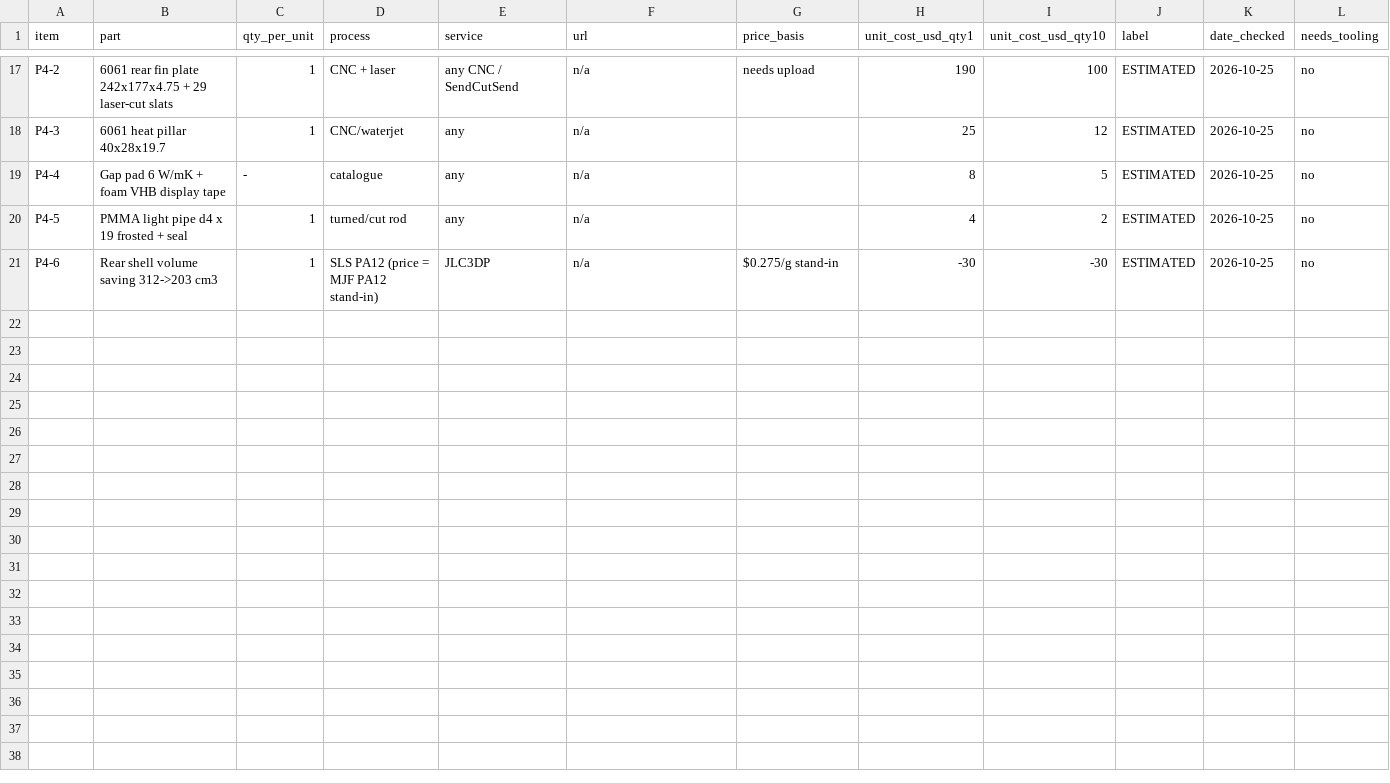
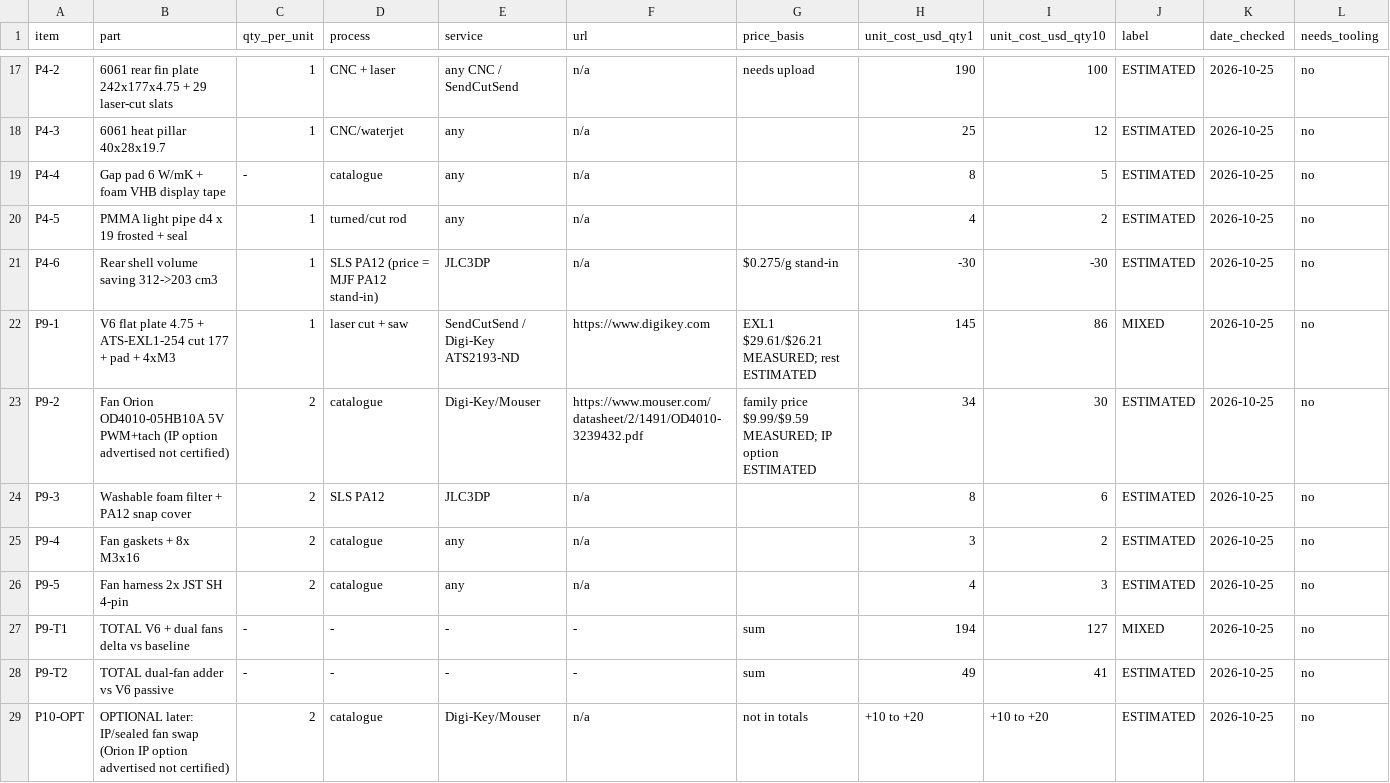
Before and after one commit to Ethan-Poag/blackstart, a CSV file: mechanical/enclosure/v3/PARTS_COSTED.csv, drawn as a sheet; only a part is shown, gaps mark what is left out; the diff names each change by its address in the sheet, - before the commit and + after, or states it on an @@ line.

Commit message:
enclosure v3 phase 9-10: V6 plate + EXL1 strip + dual 40 mm push-pull fans (Orion OD4010-05HB10A), HV clearance fixes (bezel rim trim, PP sheet), 3D HV checks, dual-fan thermal, costs, BCR-10 reconciled with firmware s11, gap 11.44/7.27 doc fixes

```diff
--- a/mechanical/enclosure/v3/PARTS_COSTED.csv
+++ b/mechanical/enclosure/v3/PARTS_COSTED.csv
+row 22: P9-1 | V6 flat plate 4.75 + ATS-EXL1-254 cut 177 + pad + 4xM3 | 1 | laser cut + saw | SendCutSend / Digi-Key ATS2193-ND | https://www.digikey.com | EXL1 $29.61/$26.21 MEASURED; rest ESTIMATED | 145 | 86 | MIXED | 2026-10-25 | no
+row 23: P9-2 | Fan Orion OD4010-05HB10A 5V PWM+tach (IP option advertised not certified) | 2 | catalogue | Digi-Key/Mouser | https://www.mouser.com/datasheet/2/1491/OD4010-3239432.pdf | family price $9.99/$9.59 MEASURED; IP option ESTIMATED | 34 | 30 | ESTIMATED | 2026-10-25 | no
+row 24: P9-3 | Washable foam filter + PA12 snap cover | 2 | SLS PA12 | JLC3DP | n/a |  | 8 | 6 | ESTIMATED | 2026-10-25 | no
+row 25: P9-4 | Fan gaskets + 8x M3x16 | 2 | catalogue | any | n/a |  | 3 | 2 | ESTIMATED | 2026-10-25 | no
+row 26: P9-5 | Fan harness 2x JST SH 4-pin | 2 | catalogue | any | n/a |  | 4 | 3 | ESTIMATED | 2026-10-25 | no
+row 27: P9-T1 | TOTAL V6 + dual fans delta vs baseline | - | - | - | - | sum | 194 | 127 | MIXED | 2026-10-25 | no
+row 28: P9-T2 | TOTAL dual-fan adder vs V6 passive | - | - | - | - | sum | 49 | 41 | ESTIMATED | 2026-10-25 | no
+row 29: P10-OPT | OPTIONAL later: IP/sealed fan swap (Orion IP option advertised not certified) | 2 | catalogue | Digi-Key/Mouser | n/a | not in totals | +10 to +20 | +10 to +20 | ESTIMATED | 2026-10-25 | no
```
Also changed, not shown: 52 other files.
